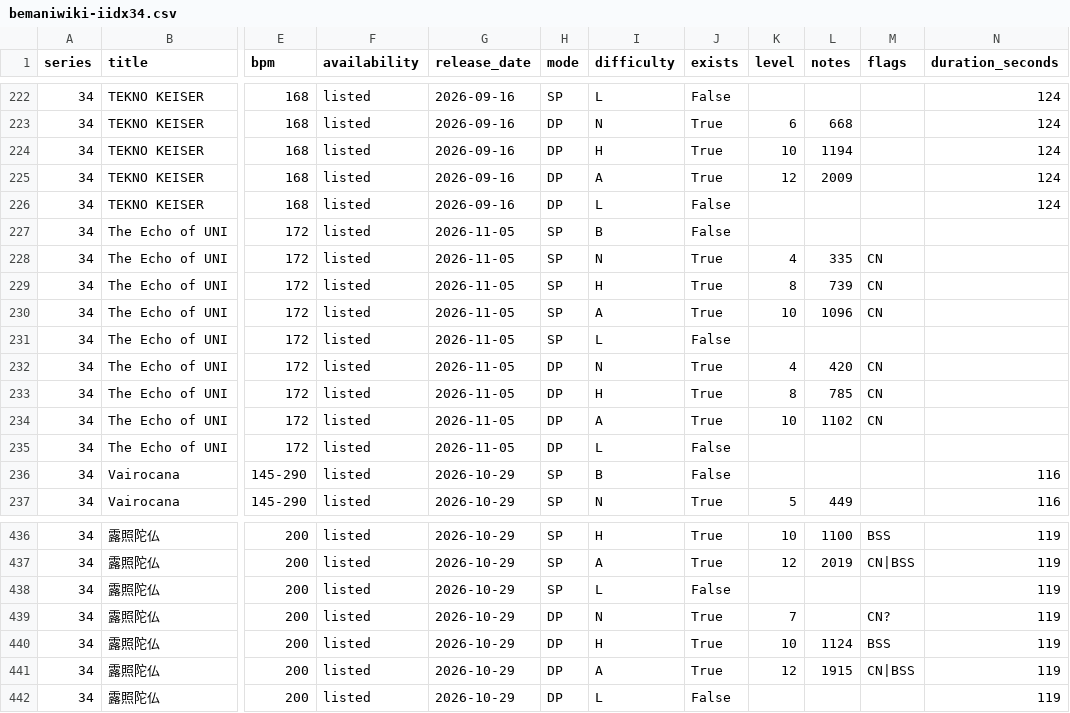
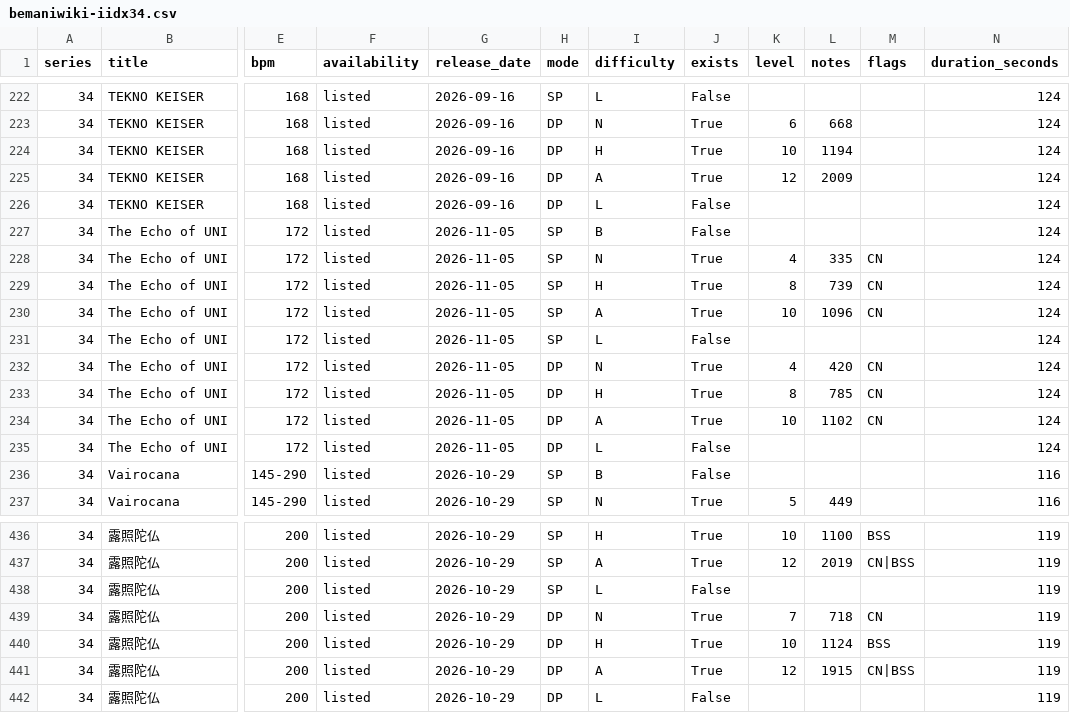
Before and after one commit to MASA-6cha/iidx-song-data, a CSV file: data/bemaniwiki-iidx34.csv, drawn as a sheet; only a part is shown, gaps mark what is left out; the diff names each change by its address in the sheet, - before the commit and + after, or states it on an @@ line.

```diff
--- a/data/bemaniwiki-iidx34.csv
+++ b/data/bemaniwiki-iidx34.csv
-N227:N235 (duration_seconds): (empty)
+N227:N235 (duration_seconds): 124
-L439 (notes): (empty)
+L439 (notes): 718
-M439 (flags): CN?
+M439 (flags): CN
```
Also changed, not shown: 2 other files.
